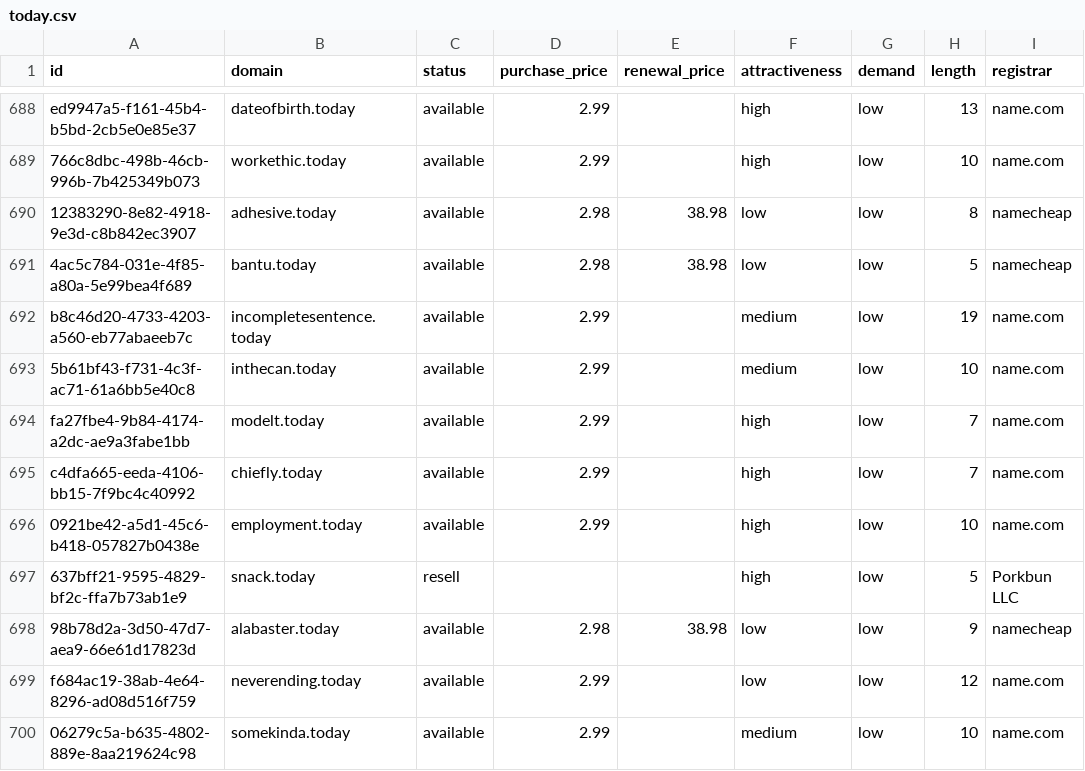
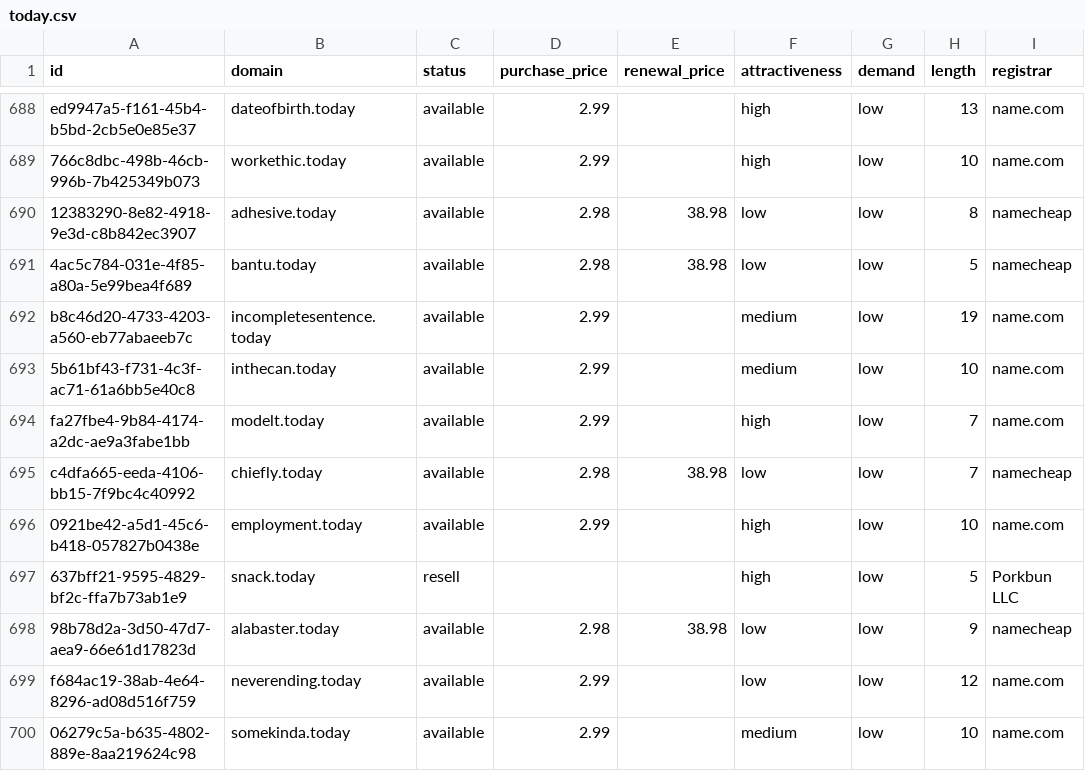
Before and after one commit to UniqueDomains/today-oneword-domains, a CSV file: today.csv, drawn as a sheet; only a part is shown, gaps mark what is left out; the diff names each change by its address in the sheet, - before the commit and + after, or states it on an @@ line.

Commit message:
Domains update

```diff
--- a/today.csv
+++ b/today.csv
-D695 (purchase_price): 2.99
+D695 (purchase_price): 2.98
-E695 (renewal_price): (empty)
+E695 (renewal_price): 38.98
-F695 (attractiveness): high
+F695 (attractiveness): low
-I695 (registrar): name.com
+I695 (registrar): namecheap
```
Also changed, not shown: 4 other files.
